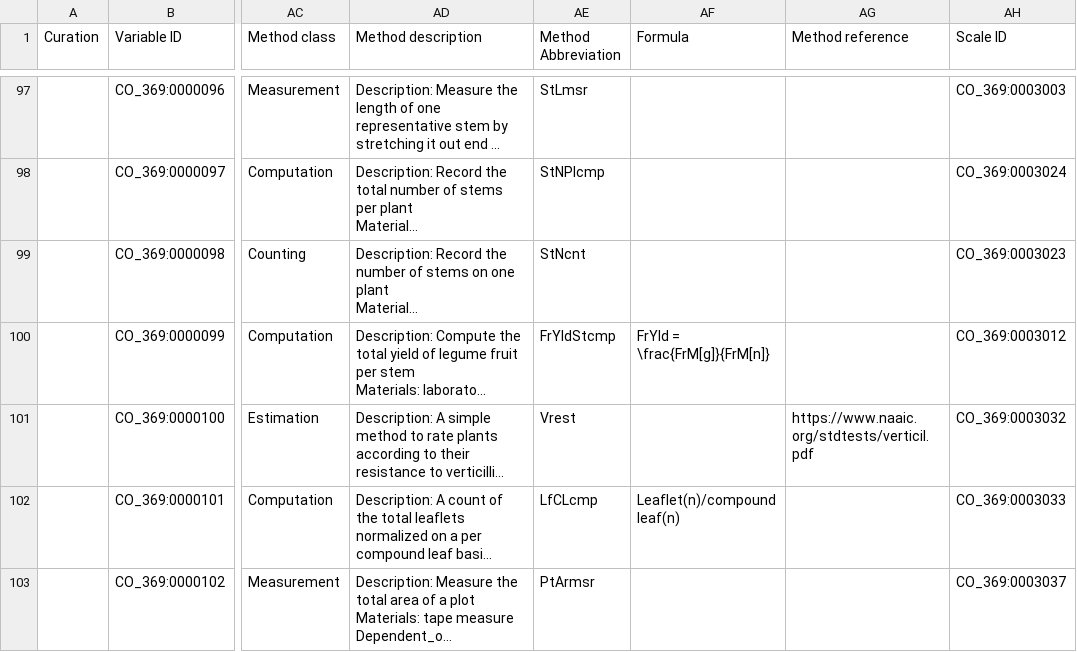
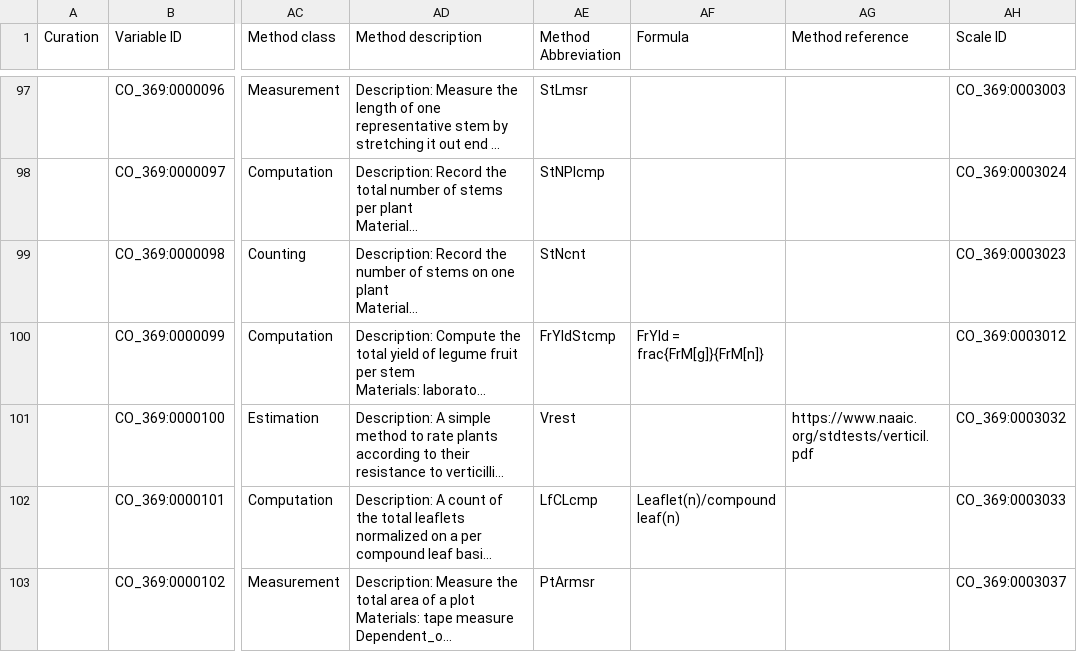
Before and after one commit to Planteome/CO_369-sainfoin-traits, a CSV file: sainfoin_TD.csv, drawn as a sheet; only a part is shown, gaps mark what is left out; long unchanged cells end in …; the diff covers the shown part only; the diff names each change by its address in the sheet, - before the commit and + after, or states it on an @@ line.

Commit message:
remove antislash in formula

```diff
--- a/sainfoin_TD.csv
+++ b/sainfoin_TD.csv
-AF100 (Formula): FrYld = \frac{FrM[g]}{FrM[n]}
+AF100 (Formula): FrYld = frac{FrM[g]}{FrM[n]}
```
Also changed, not shown: 9 edited cells elsewhere in this file.
